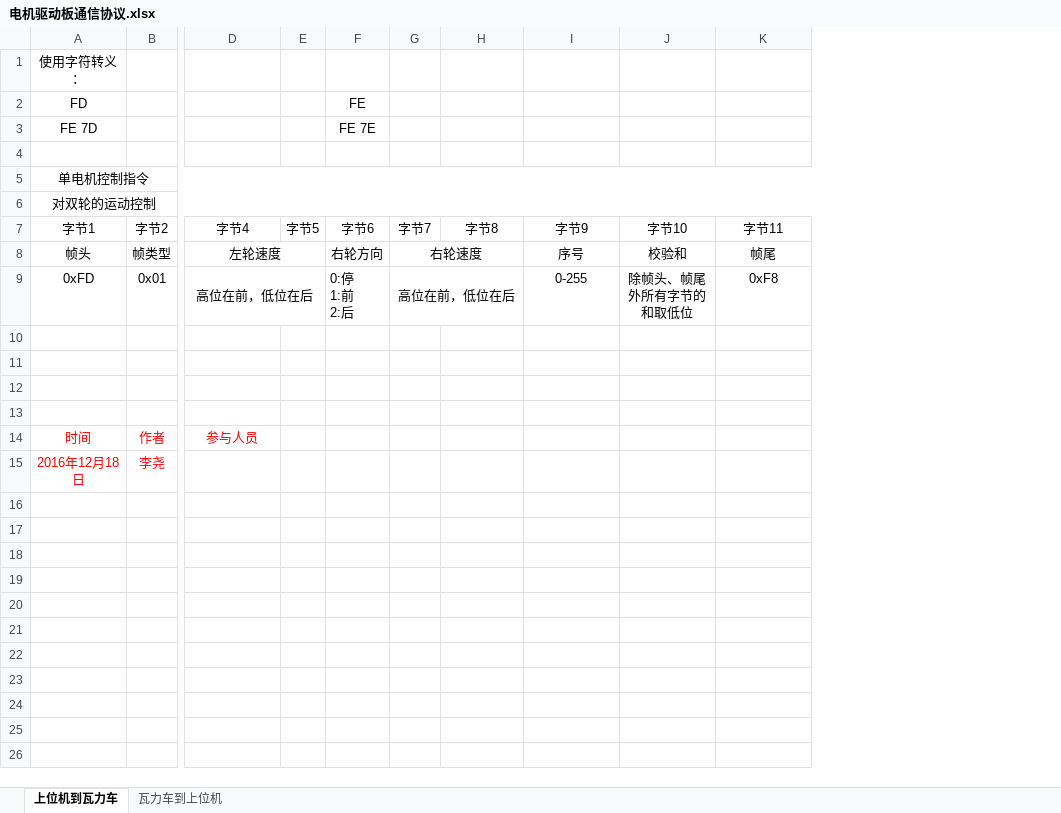
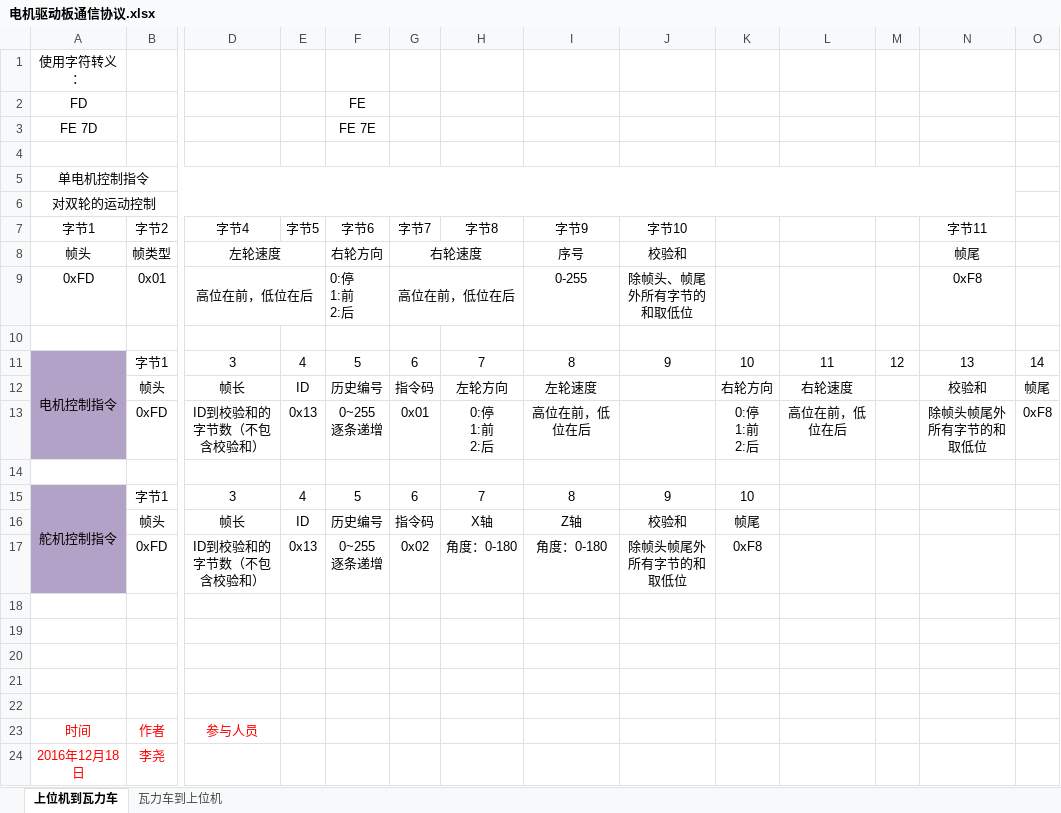
Before and after one commit to lyzh-liyao/Cube_Project, an Excel workbook: STM32F103_Wall-E_Car_V1.0/电机驱动板通信协议.xlsx, sheet 上位机到瓦力车, drawn as a sheet; only a part is shown, gaps mark what is left out; values as stored, in another font and other column widths than the file's, no borders; rows hold the shown columns only; ↵ is a line break in a cell; the diff names each change by its address in the sheet, - before the commit and + after, or states it on an @@ line.

```diff
--- a/STM32F103_Wall-E_Car_V1.0/电机驱动板通信协议.xlsx (sheet 上位机到瓦力车)
+++ b/STM32F103_Wall-E_Car_V1.0/电机驱动板通信协议.xlsx (sheet 上位机到瓦力车)
+column K, empty
+column L, empty
+column M, empty
+column O, empty
+row 11: 电机控制指令 | 字节1 | 3 | 4 | 5 | 6 | 7 | 8 | 9 | 10 | 11 | 12 | 13 | 14
+row 12:  | 帧头 | 帧长 | ID | 历史编号 | 指令码 | 左轮方向 | 左轮速度 |  | 右轮方向 | 右轮速度 |  | 校验和 | 帧尾
+row 13:  | 0xFD | ID到校验和的字节数（不包含校验和） | 0x13 | 0~255 ↵ 逐条递增 | 0x01 | 0:停 ↵ 1:前 ↵ 2:后 | 高位在前，低位在后 |  | 0:停 ↵ 1:前 ↵ 2:后 | 高位在前，低位在后 |  | 除帧头帧尾外所有字节的和取低位 | 0xF8
+row 14: (empty)
+row 15: 舵机控制指令 | 字节1 | 3 | 4 | 5 | 6 | 7 | 8 | 9 | 10
+row 16:  | 帧头 | 帧长 | ID | 历史编号 | 指令码 | X轴 | Z轴 | 校验和 | 帧尾
+row 17:  | 0xFD | ID到校验和的字节数（不包含校验和） | 0x13 | 0~255 ↵ 逐条递增 | 0x02 | 角度：0-180 | 角度：0-180 | 除帧头帧尾外所有字节的和取低位 | 0xF8
+row 18: (empty)
+row 19: (empty)
```
Also changed, not shown: sheet 瓦力车到上位机, 32 other files.
